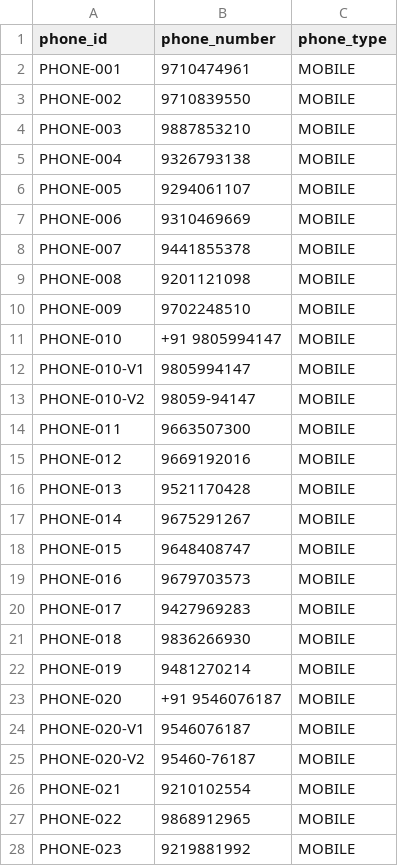
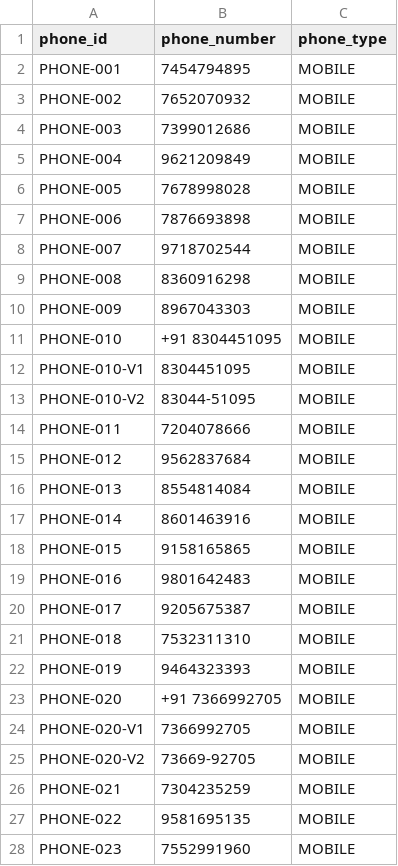
Before and after one commit to Jit2005git/PS26189_demo, a CSV file: backend/data/phones.csv, drawn as a sheet; only a part is shown; the diff covers the shown part only.

```diff
--- a/backend/data/phones.csv
+++ b/backend/data/phones.csv
@@ -1,28 +1,28 @@
 phone_id,phone_number,phone_type
-PHONE-001,9710474961,MOBILE
-PHONE-002,9710839550,MOBILE
-PHONE-003,9887853210,MOBILE
-PHONE-004,9326793138,MOBILE
-PHONE-005,9294061107,MOBILE
-PHONE-006,9310469669,MOBILE
-PHONE-007,9441855378,MOBILE
-PHONE-008,9201121098,MOBILE
-PHONE-009,9702248510,MOBILE
-PHONE-010,+91 9805994147,MOBILE
-PHONE-010-V1,9805994147,MOBILE
-PHONE-010-V2,98059-94147,MOBILE
-PHONE-011,9663507300,MOBILE
-PHONE-012,9669192016,MOBILE
-PHONE-013,9521170428,MOBILE
-PHONE-014,9675291267,MOBILE
-PHONE-015,9648408747,MOBILE
-PHONE-016,9679703573,MOBILE
-PHONE-017,9427969283,MOBILE
-PHONE-018,9836266930,MOBILE
-PHONE-019,9481270214,MOBILE
-PHONE-020,+91 9546076187,MOBILE
-PHONE-020-V1,9546076187,MOBILE
-PHONE-020-V2,95460-76187,MOBILE
-PHONE-021,9210102554,MOBILE
-PHONE-022,9868912965,MOBILE
-PHONE-023,9219881992,MOBILE
+PHONE-001,7454794895,MOBILE
+PHONE-002,7652070932,MOBILE
+PHONE-003,7399012686,MOBILE
+PHONE-004,9621209849,MOBILE
+PHONE-005,7678998028,MOBILE
+PHONE-006,7876693898,MOBILE
+PHONE-007,9718702544,MOBILE
+PHONE-008,8360916298,MOBILE
+PHONE-009,8967043303,MOBILE
+PHONE-010,+91 8304451095,MOBILE
+PHONE-010-V1,8304451095,MOBILE
+PHONE-010-V2,83044-51095,MOBILE
+PHONE-011,7204078666,MOBILE
+PHONE-012,9562837684,MOBILE
+PHONE-013,8554814084,MOBILE
+PHONE-014,8601463916,MOBILE
+PHONE-015,9158165865,MOBILE
+PHONE-016,9801642483,MOBILE
+PHONE-017,9205675387,MOBILE
+PHONE-018,7532311310,MOBILE
+PHONE-019,9464323393,MOBILE
+PHONE-020,+91 7366992705,MOBILE
+PHONE-020-V1,7366992705,MOBILE
+PHONE-020-V2,73669-92705,MOBILE
+PHONE-021,7304235259,MOBILE
+PHONE-022,9581695135,MOBILE
+PHONE-023,7552991960,MOBILE
```
Also changed, not shown: 36 added rows and 33 edited cells elsewhere in this file, backend/data/vehicles.csv, 5 other files.
